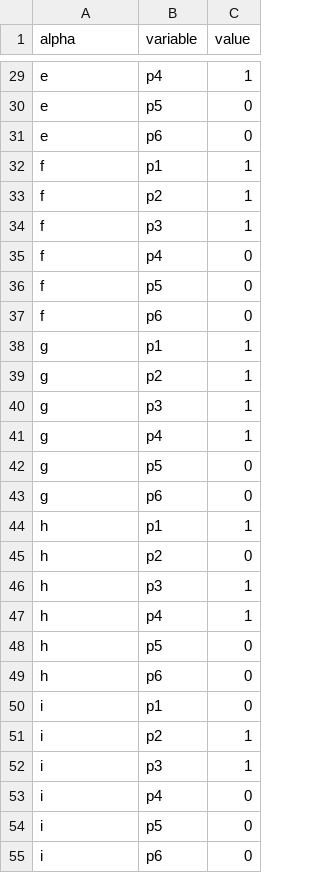
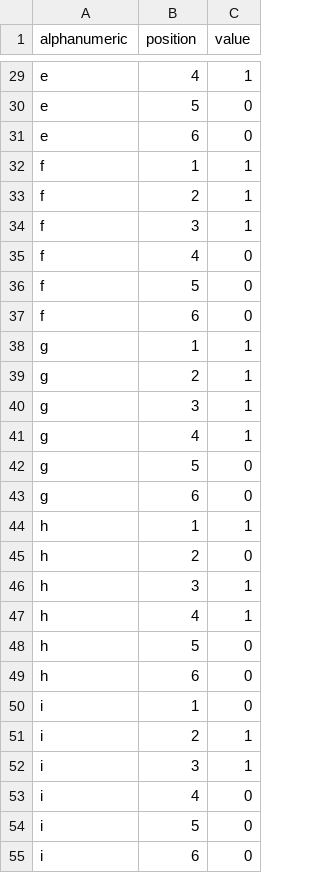
Before and after one commit to holmesjoli/braille, a CSV file: data/position.csv, drawn as a sheet; only a part is shown, gaps mark what is left out; the diff covers the shown part only; the diff names each change by its address in the sheet, - before the commit and + after, or states it on an @@ line.

```diff
--- a/data/position.csv
+++ b/data/position.csv
-A1: alpha
+A1: alphanumeric
-B1: variable
+B1: position
-B29 (position): p4
+B29 (position): 4
-B30 (position): p5
+B30 (position): 5
-B31 (position): p6
+B31 (position): 6
-B32 (position): p1
+B32 (position): 1
-B33 (position): p2
+B33 (position): 2
-B34 (position): p3
+B34 (position): 3
-B35 (position): p4
+B35 (position): 4
-B36 (position): p5
+B36 (position): 5
-B37 (position): p6
+B37 (position): 6
-B38 (position): p1
+B38 (position): 1
-B39 (position): p2
+B39 (position): 2
-B40 (position): p3
+B40 (position): 3
-B41 (position): p4
+B41 (position): 4
-B42 (position): p5
+B42 (position): 5
-B43 (position): p6
+B43 (position): 6
-B44 (position): p1
+B44 (position): 1
-B45 (position): p2
+B45 (position): 2
-B46 (position): p3
+B46 (position): 3
-B47 (position): p4
+B47 (position): 4
-B48 (position): p5
+B48 (position): 5
-B49 (position): p6
+B49 (position): 6
-B50 (position): p1
+B50 (position): 1
-B51 (position): p2
+B51 (position): 2
-B52 (position): p3
+B52 (position): 3
-B53 (position): p4
+B53 (position): 4
-B54 (position): p5
+B54 (position): 5
-B55 (position): p6
+B55 (position): 6
```
Also changed, not shown: 129 edited cells elsewhere in this file, 1 other file.
